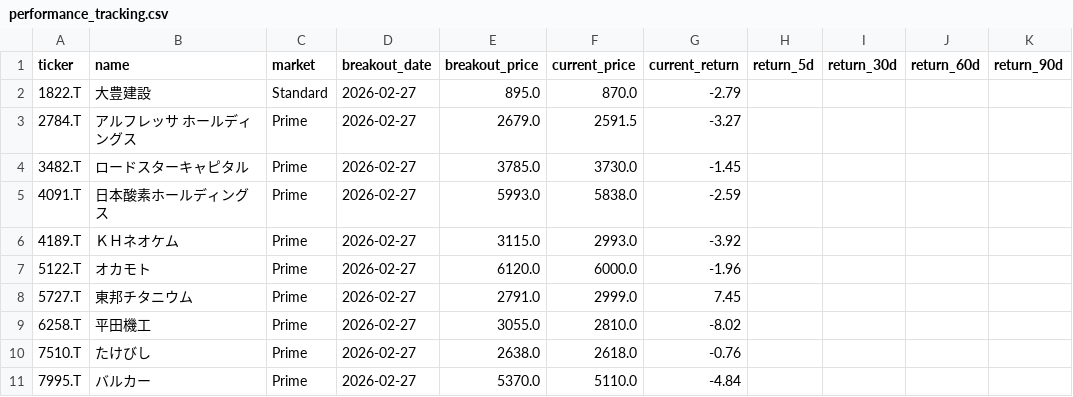
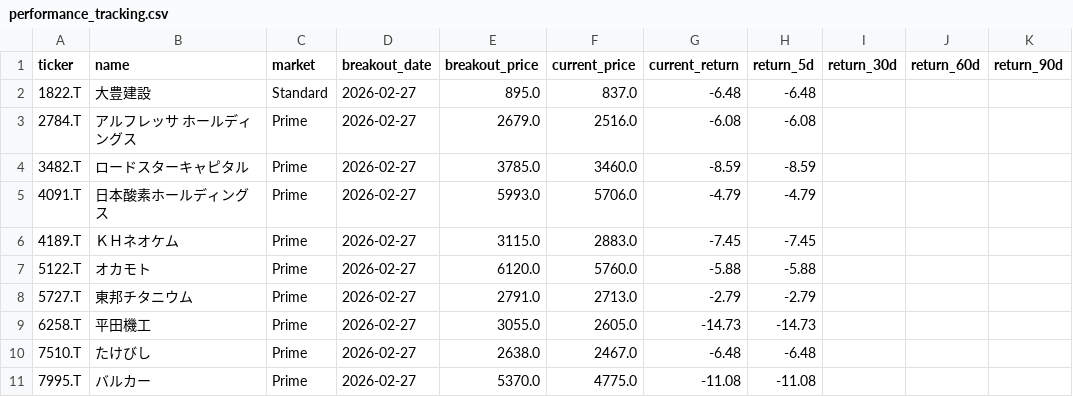
Before and after one commit to waka-aki/3-year-high-breakout, a CSV file: data/performance_tracking.csv, drawn as a sheet; only a part is shown; the diff covers the shown part only.

```diff
--- a/data/performance_tracking.csv
+++ b/data/performance_tracking.csv
@@ -1,11 +1,11 @@
 ticker,name,market,breakout_date,breakout_price,current_price,current_return,return_5d,return_30d,return_60d,return_90d
-1822.T,大豊建設,Standard,2026-02-27,895.0,870.0,-2.79,,,,
-2784.T,アルフレッサ　ホールディングス,Prime,2026-02-27,2679.0,2591.5,-3.27,,,,
-3482.T,ロードスターキャピタル,Prime,2026-02-27,3785.0,3730.0,-1.45,,,,
-4091.T,日本酸素ホールディングス,Prime,2026-02-27,5993.0,5838.0,-2.59,,,,
-4189.T,ＫＨネオケム,Prime,2026-02-27,3115.0,2993.0,-3.92,,,,
-5122.T,オカモト,Prime,2026-02-27,6120.0,6000.0,-1.96,,,,
-5727.T,東邦チタニウム,Prime,2026-02-27,2791.0,2999.0,7.45,,,,
-6258.T,平田機工,Prime,2026-02-27,3055.0,2810.0,-8.02,,,,
-7510.T,たけびし,Prime,2026-02-27,2638.0,2618.0,-0.76,,,,
-7995.T,バルカー,Prime,2026-02-27,5370.0,5110.0,-4.84,,,,
+1822.T,大豊建設,Standard,2026-02-27,895.0,837.0,-6.48,-6.48,,,
+2784.T,アルフレッサ　ホールディングス,Prime,2026-02-27,2679.0,2516.0,-6.08,-6.08,,,
+3482.T,ロードスターキャピタル,Prime,2026-02-27,3785.0,3460.0,-8.59,-8.59,,,
+4091.T,日本酸素ホールディングス,Prime,2026-02-27,5993.0,5706.0,-4.79,-4.79,,,
+4189.T,ＫＨネオケム,Prime,2026-02-27,3115.0,2883.0,-7.45,-7.45,,,
+5122.T,オカモト,Prime,2026-02-27,6120.0,5760.0,-5.88,-5.88,,,
+5727.T,東邦チタニウム,Prime,2026-02-27,2791.0,2713.0,-2.79,-2.79,,,
+6258.T,平田機工,Prime,2026-02-27,3055.0,2605.0,-14.73,-14.73,,,
+7510.T,たけびし,Prime,2026-02-27,2638.0,2467.0,-6.48,-6.48,,,
+7995.T,バルカー,Prime,2026-02-27,5370.0,4775.0,-11.08,-11.08,,,
```
Also changed, not shown: 19 edited cells elsewhere in this file, 1 other file.
